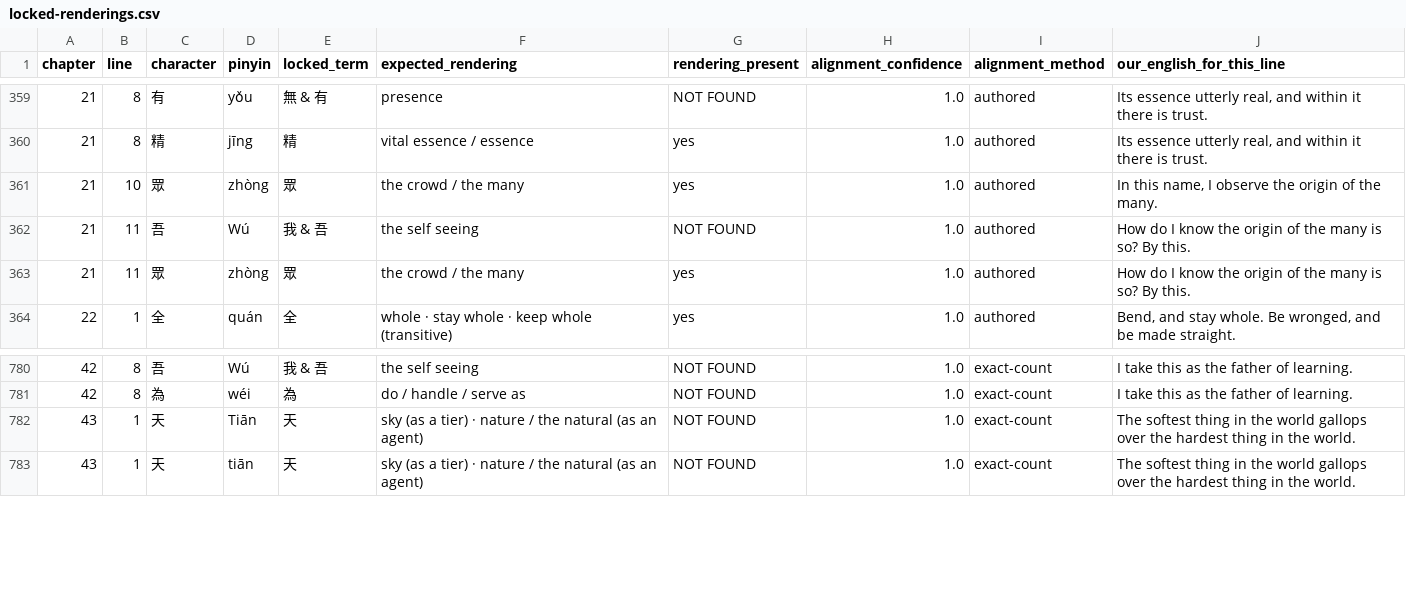
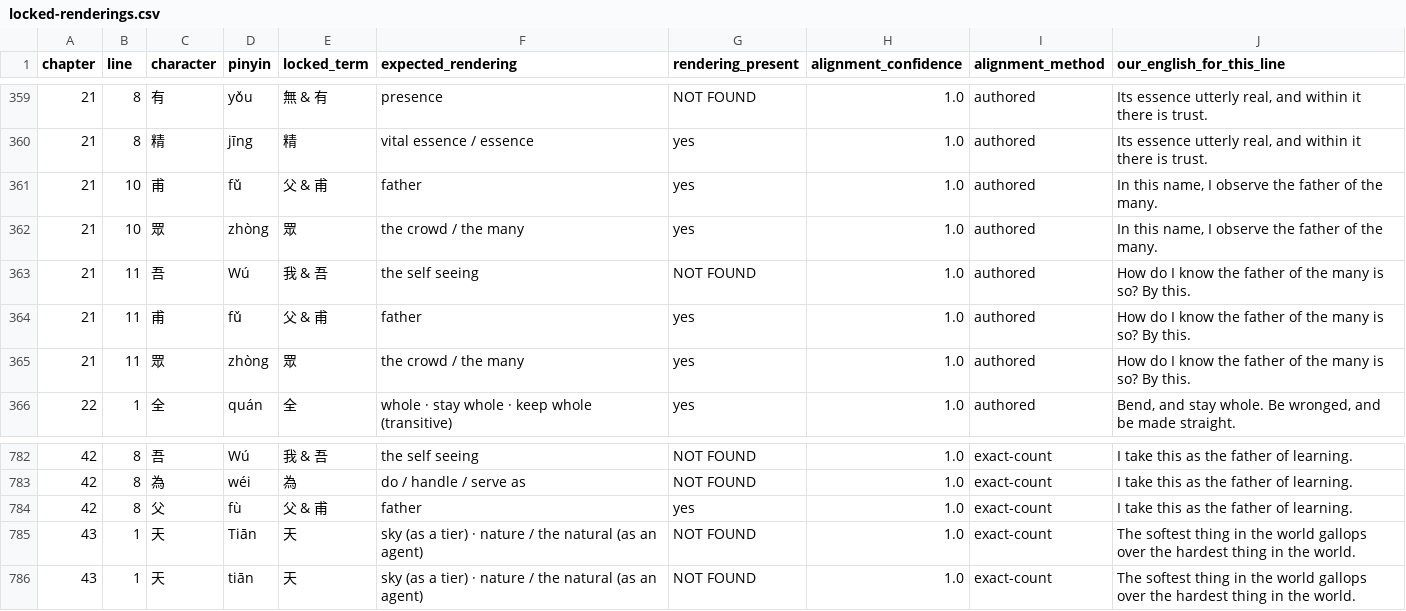
Before and after one commit to opencosmos-ai/taoteching, a CSV file: data/locked-renderings.csv, drawn as a sheet; only a part is shown, gaps mark what is left out.

```diff
--- a/data/locked-renderings.csv
+++ b/data/locked-renderings.csv
@@ -360,5 +360,7 @@ chapter,line,character,pinyin,locked_term,expected_rendering,rendering_present,a
 21,8,精,jīng,精,vital essence / essence,yes,1.0,authored,"Its essence utterly real, and within it there is trust."
-21,10,眾,zhòng,眾,the crowd / the many,yes,1.0,authored,"In this name, I observe the origin of the many."
-21,11,吾,Wú,我 & 吾,the self seeing,NOT FOUND,1.0,authored,How do I know the origin of the many is so? By this.
-21,11,眾,zhòng,眾,the crowd / the many,yes,1.0,authored,How do I know the origin of the many is so? By this.
+21,10,甫,fǔ,父 & 甫,father,yes,1.0,authored,"In this name, I observe the father of the many."
+21,10,眾,zhòng,眾,the crowd / the many,yes,1.0,authored,"In this name, I observe the father of the many."
+21,11,吾,Wú,我 & 吾,the self seeing,NOT FOUND,1.0,authored,How do I know the father of the many is so? By this.
+21,11,甫,fǔ,父 & 甫,father,yes,1.0,authored,How do I know the father of the many is so? By this.
+21,11,眾,zhòng,眾,the crowd / the many,yes,1.0,authored,How do I know the father of the many is so? By this.
 22,1,全,quán,全,whole · stay whole · keep whole (transitive),yes,1.0,authored,"Bend, and stay whole. Be wronged, and be made straight."
@@ -781,2 +783,3 @@ chapter,line,character,pinyin,locked_term,expected_rendering,rendering_present,a
 42,8,為,wéi,為,do / handle / serve as,NOT FOUND,1.0,exact-count,I take this as the father of learning.
+42,8,父,fù,父 & 甫,father,yes,1.0,exact-count,I take this as the father of learning.
 43,1,天,Tiān,天,sky (as a tier) · nature / the natural (as an agent),NOT FOUND,1.0,exact-count,The softest thing in the world gallops over the hardest thing in the world.
```
Also changed, not shown: data/character-anatomy.csv, data/characters.csv, 31 other files.
